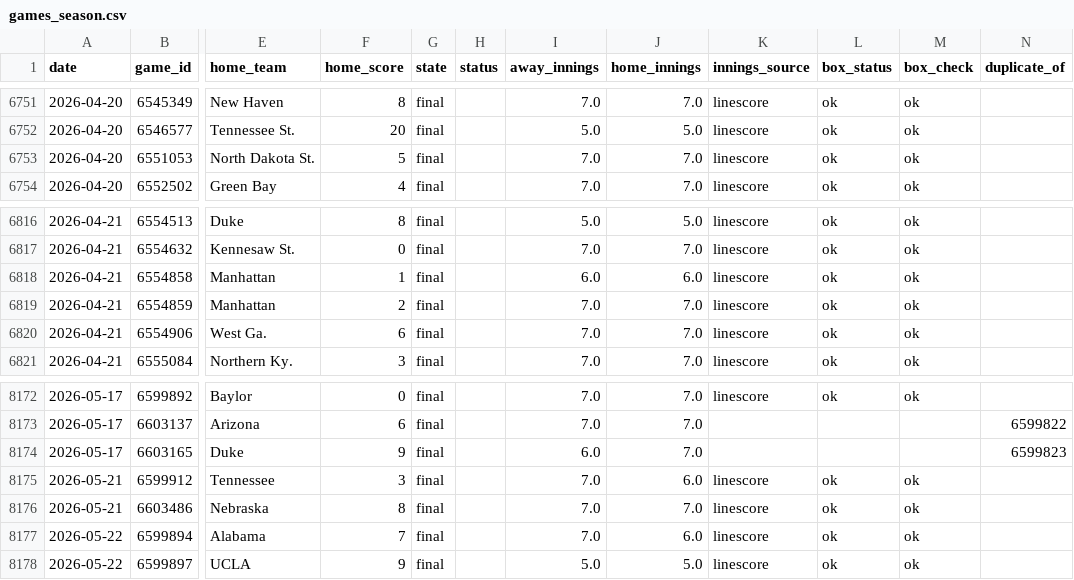
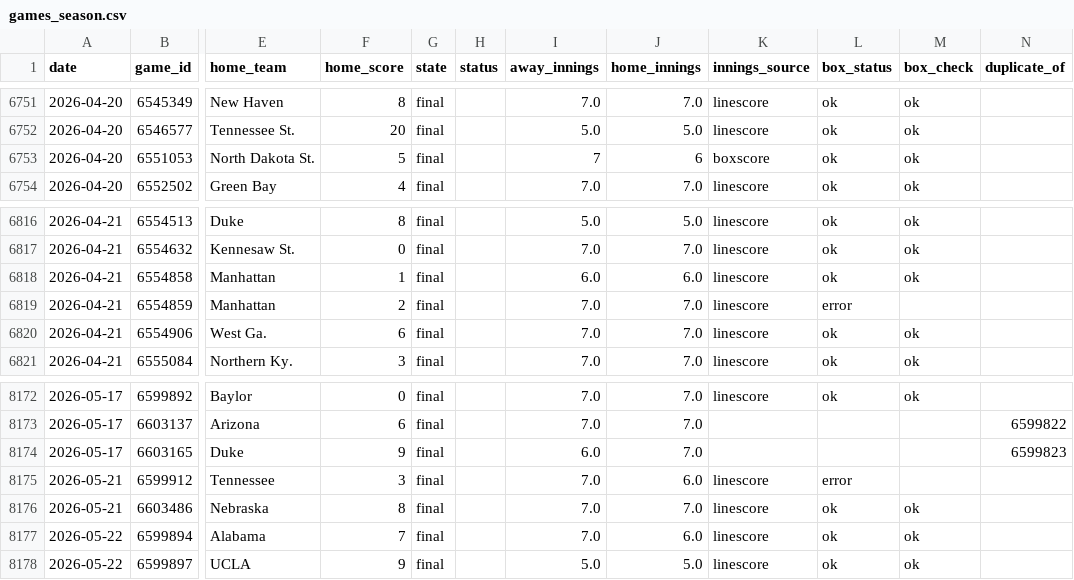
Before and after one commit to HarmonKahl/TheKahlIndex, a CSV file: games_season.csv, drawn as a sheet; only a part is shown, gaps mark what is left out; the diff names each change by its address in the sheet, - before the commit and + after, or states it on an @@ line.

```diff
--- a/games_season.csv
+++ b/games_season.csv
-I6753 (away_innings): 7.0
+I6753 (away_innings): 7
-J6753 (home_innings): 7.0
+J6753 (home_innings): 6
-K6753 (innings_source): linescore
+K6753 (innings_source): boxscore
-L6819 (box_status): ok
+L6819 (box_status): error
-M6819 (box_check): ok
+M6819 (box_check): (empty)
-L8175 (box_status): ok
+L8175 (box_status): error
-M8175 (box_check): ok
+M8175 (box_check): (empty)
```
Also changed, not shown: team_games_season.csv, 7 other files.
